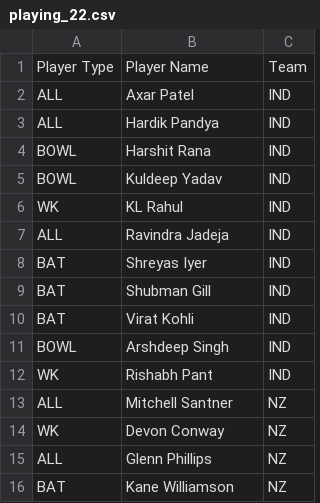
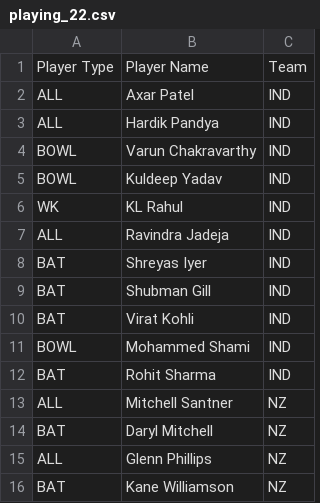
Before and after one commit to binarybandits01/FIFs, a CSV file: playing_22.csv, drawn as a sheet; only a part is shown.

Commit message:
Update playing_22.csv

```diff
--- a/playing_22.csv
+++ b/playing_22.csv
@@ -3,3 +3,3 @@ ALL,Axar Patel,IND
 ALL,Hardik Pandya,IND
-BOWL,Harshit Rana,IND
+BOWL,Varun Chakravarthy,IND
 BOWL,Kuldeep Yadav,IND
@@ -10,6 +10,6 @@ BAT,Shubman Gill,IND
 BAT,Virat Kohli,IND
-BOWL,Arshdeep Singh,IND
-WK,Rishabh Pant,IND
+BOWL,Mohammed Shami,IND
+BAT,Rohit Sharma,IND
 ALL,Mitchell Santner,NZ
-WK,Devon Conway,NZ
+BAT,Daryl Mitchell,NZ
 ALL,Glenn Phillips,NZ
```
